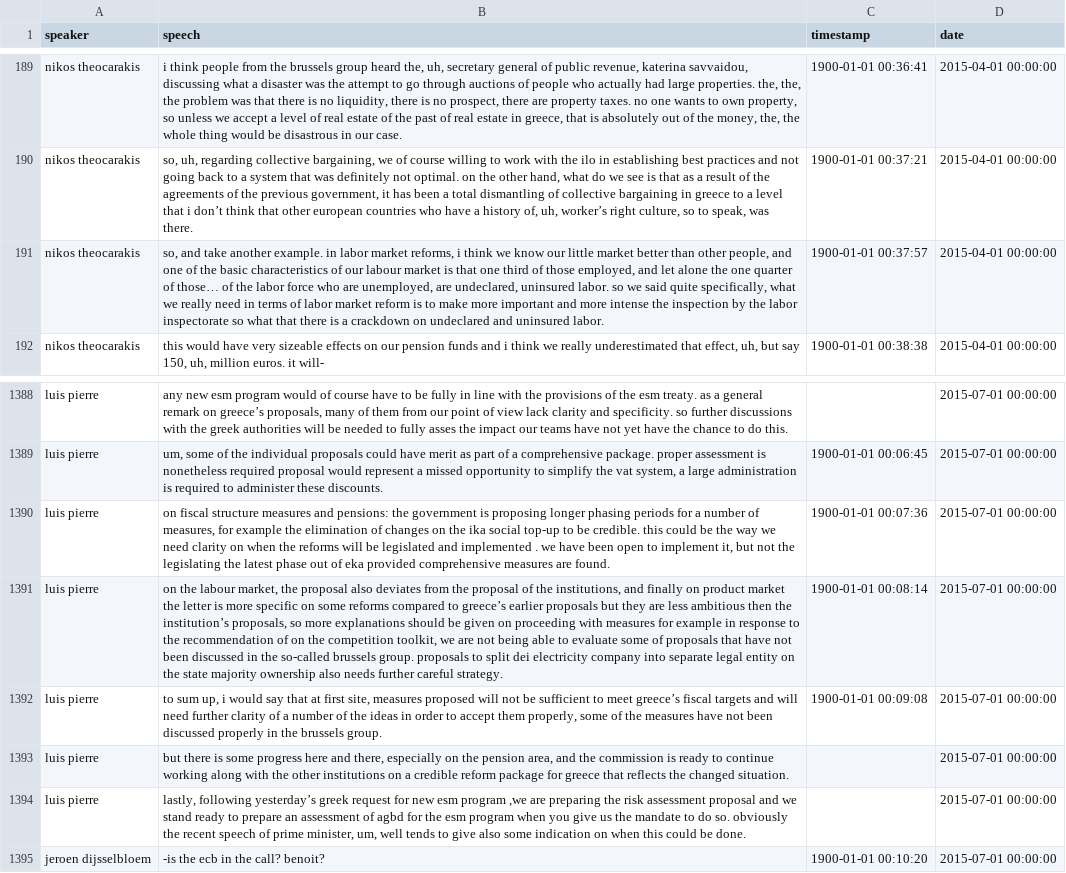
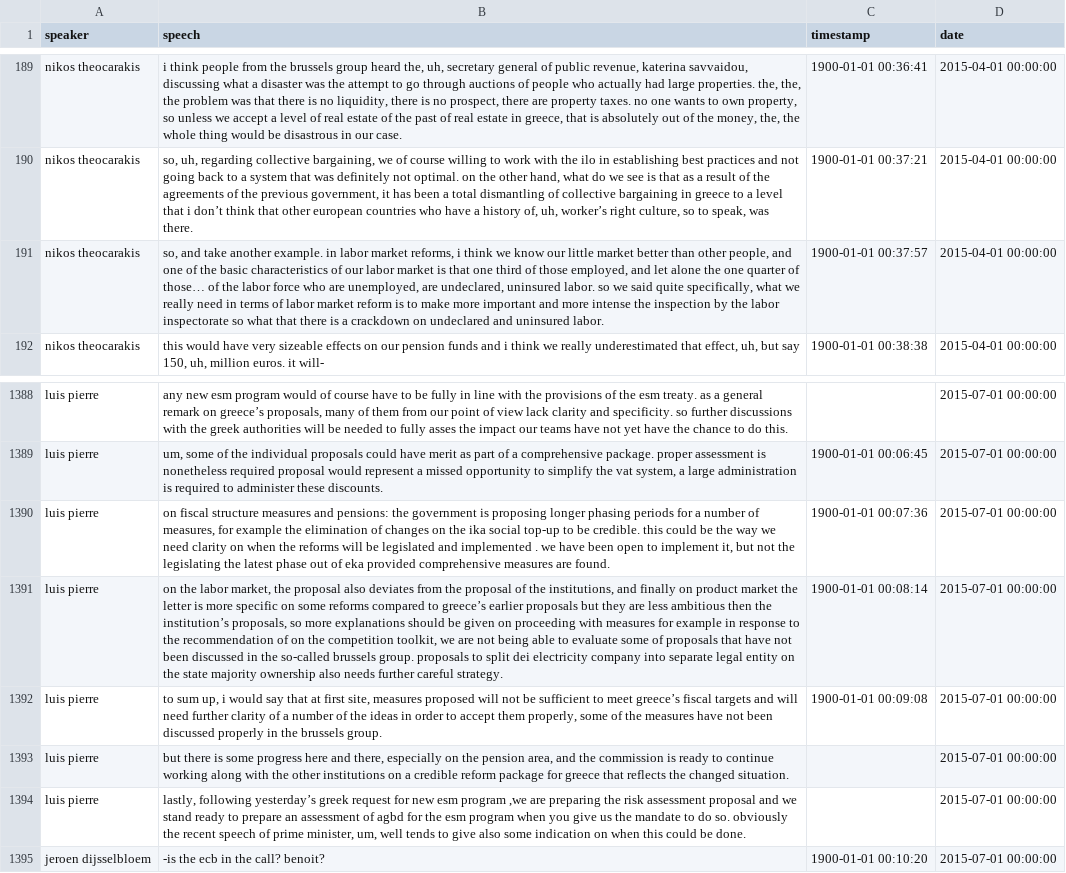
Before and after one commit to ariansajina/master-thesis, a CSV file: data/euroleaks/cleaned.csv, drawn as a sheet; only a part is shown, gaps mark what is left out; the diff names each change by its address in the sheet, - before the commit and + after, or states it on an @@ line.

Commit message:
make spelling of labor/labour consistent

```diff
--- a/data/euroleaks/cleaned.csv
+++ b/data/euroleaks/cleaned.csv
-B191 (speech): …of our labour market is…
+B191 (speech): …of our labor market is…
-B1391 (speech): on the labour market, the…
+B1391 (speech): on the labor market, the…
```
Also changed, not shown: data/communiques/cleaned.csv, 1 other file.
